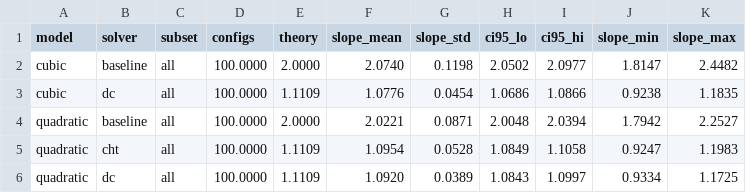
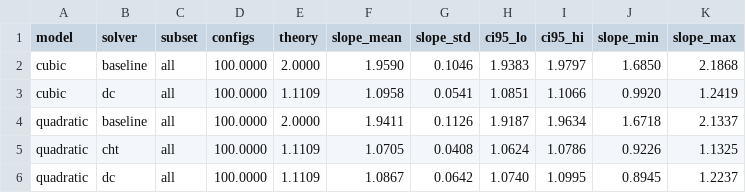
Before and after one commit to Thuha69-hihi/edge-dp-schedule, a CSV file: results/complexity_summary.csv, drawn as a sheet; only a part is shown; the diff covers the shown part only.

```diff
--- a/results/complexity_summary.csv
+++ b/results/complexity_summary.csv
@@ -1,6 +1,6 @@
 model,solver,subset,configs,theory,slope_mean,slope_std,ci95_lo,ci95_hi,slope_min,slope_max
-cubic,baseline,all,100.0000,2.0000,2.0740,0.1198,2.0502,2.0977,1.8147,2.4482
-cubic,dc,all,100.0000,1.1109,1.0776,0.0454,1.0686,1.0866,0.9238,1.1835
-quadratic,baseline,all,100.0000,2.0000,2.0221,0.0871,2.0048,2.0394,1.7942,2.2527
-quadratic,cht,all,100.0000,1.1109,1.0954,0.0528,1.0849,1.1058,0.9247,1.1983
-quadratic,dc,all,100.0000,1.1109,1.0920,0.0389,1.0843,1.0997,0.9334,1.1725
+cubic,baseline,all,100.0000,2.0000,1.9590,0.1046,1.9383,1.9797,1.6850,2.1868
+cubic,dc,all,100.0000,1.1109,1.0958,0.0541,1.0851,1.1066,0.9920,1.2419
+quadratic,baseline,all,100.0000,2.0000,1.9411,0.1126,1.9187,1.9634,1.6718,2.1337
+quadratic,cht,all,100.0000,1.1109,1.0705,0.0408,1.0624,1.0786,0.9226,1.1325
+quadratic,dc,all,100.0000,1.1109,1.0867,0.0642,1.0740,1.0995,0.8945,1.2237
```
Also changed, not shown: 12 edited cells elsewhere in this file, results/complexity_slopes.csv, results/time_mem_summary.csv, 7 other files.
